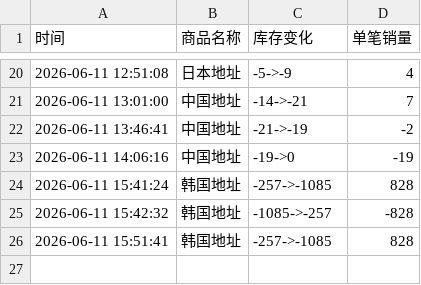
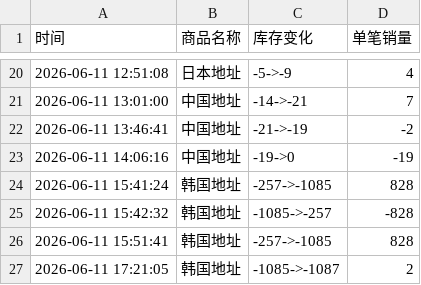
Before and after one commit to yuiki001/eunseokphoto-k40619, a CSV file: eunseokphoto.csv, drawn as a sheet; only a part is shown, gaps mark what is left out.

Commit message:
自动更新数据 2026-06-11 17:21:07

```diff
--- a/eunseokphoto.csv
+++ b/eunseokphoto.csv
@@ -26 +26,2 @@
 2026-06-11 15:51:41,韩国地址,-257->-1085,828
+2026-06-11 17:21:05,韩国地址,-1085->-1087,2
```
